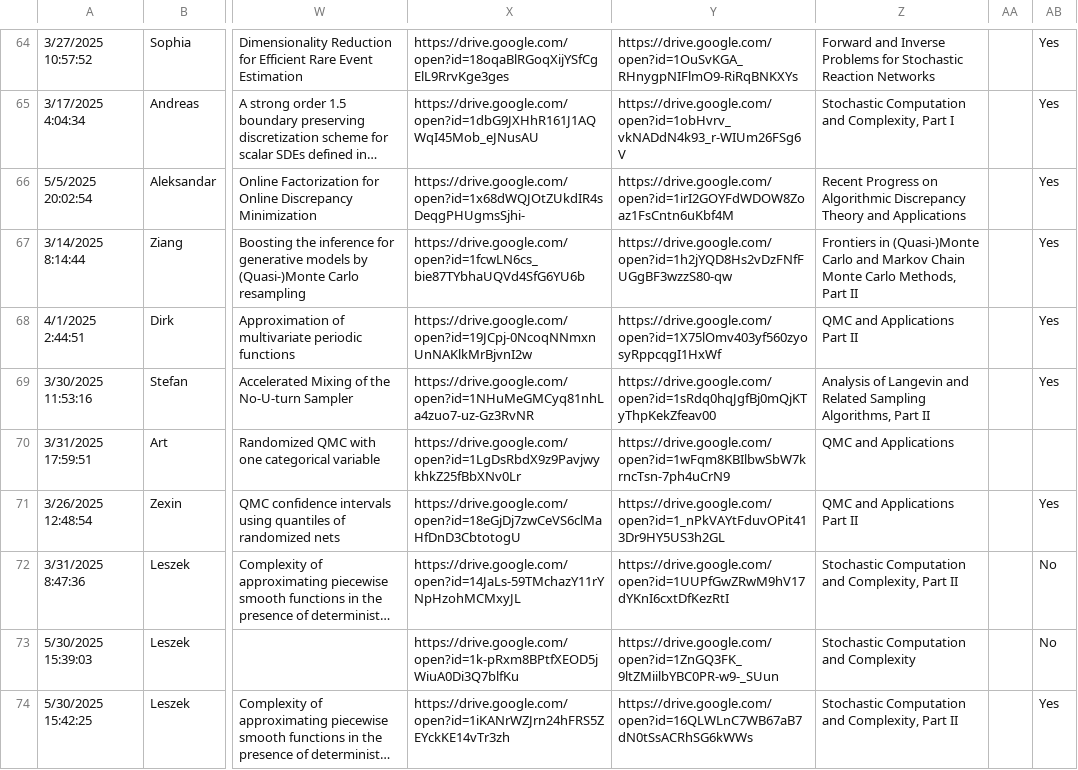
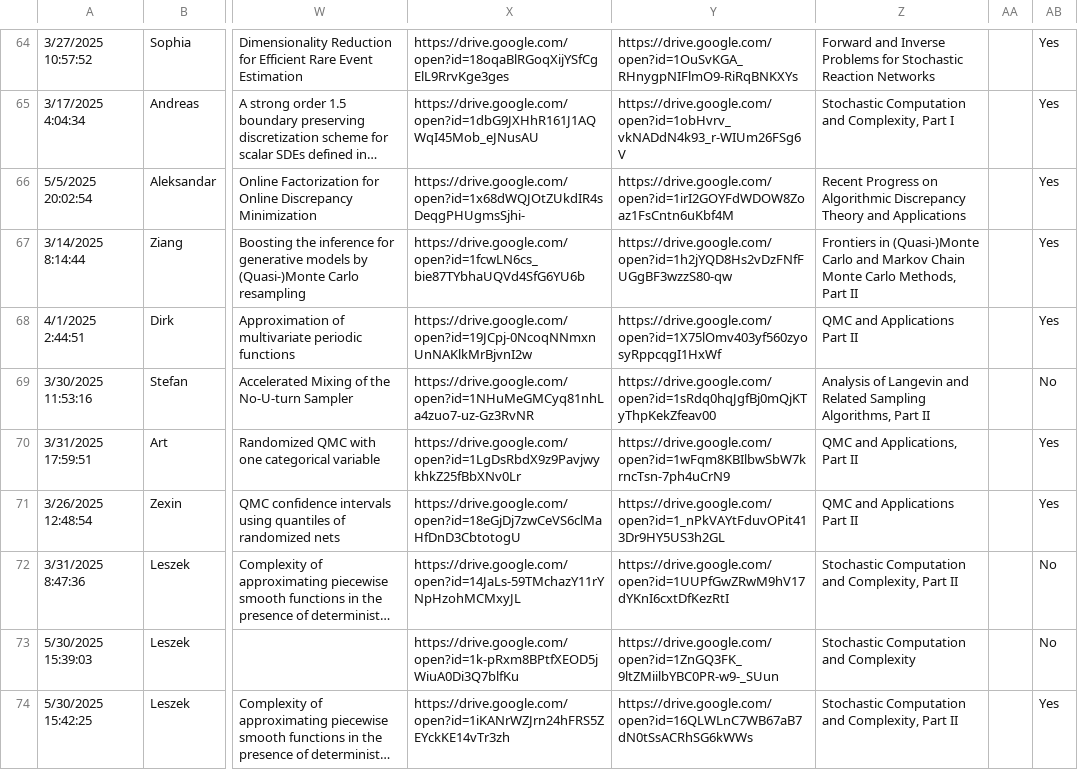
Before and after one commit to fjhickernell/MCM-2025-Program, a CSV file: preprocess/input/special_session_abstracts.csv, drawn as a sheet; only a part is shown, gaps mark what is left out; long unchanged cells end in …; the diff covers the shown part only; the diff names each change by its address in the sheet, - before the commit and + after, or states it on an @@ line.

```diff
--- a/preprocess/input/special_session_abstracts.csv
+++ b/preprocess/input/special_session_abstracts.csv
-AB69: Yes
+AB69: No
-Z70: QMC and Applications
+Z70: QMC and Applications, Part II
-AB70: (empty)
+AB70: Yes
```
Also changed, not shown: 1 added row and 7 edited cells elsewhere in this file, preprocess/input/contributed_talk_submissions.csv, preprocess/interim/contributed_talk_submissions_gsheet.csv, 32 other files.
